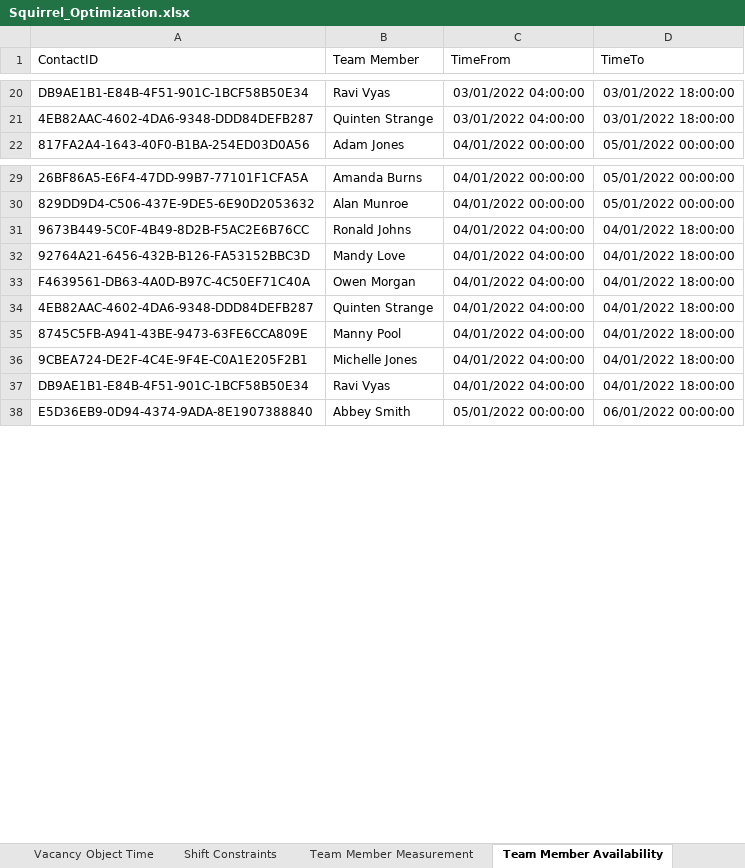
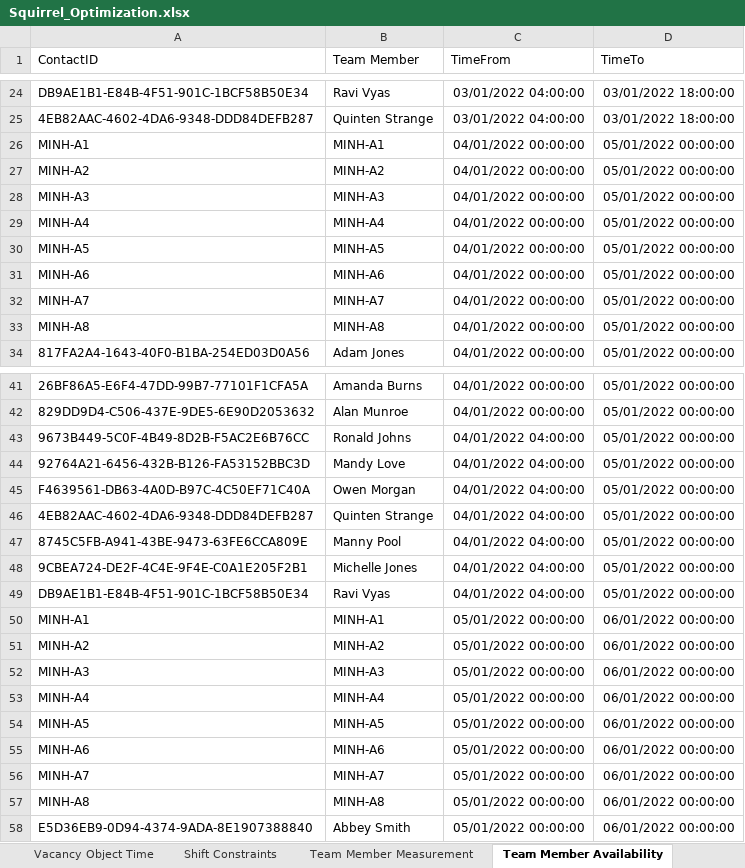
Before and after one commit to ngthquocminh/squirrel_optimization, an Excel workbook: Data/Squirrel_Optimization.xlsx, sheet Team Member Availability, drawn as a sheet; only a part is shown, gaps mark what is left out; values as stored, in another font and other column widths than the file's, no borders; addresses are those after the commit; the diff covers the shown part only; the diff names each change by its address in the sheet, - before the commit and + after, or states it on an @@ line.

```diff
--- a/Data/Squirrel_Optimization.xlsx (sheet Team Member Availability)
+++ b/Data/Squirrel_Optimization.xlsx (sheet Team Member Availability)
+row 26: MINH-A1 | MINH-A1 | 04/01/2022 00:00:00 | 05/01/2022 00:00:00
+row 27: MINH-A2 | MINH-A2 | 04/01/2022 00:00:00 | 05/01/2022 00:00:00
+row 28: MINH-A3 | MINH-A3 | 04/01/2022 00:00:00 | 05/01/2022 00:00:00
+row 29: MINH-A4 | MINH-A4 | 04/01/2022 00:00:00 | 05/01/2022 00:00:00
+row 30: MINH-A5 | MINH-A5 | 04/01/2022 00:00:00 | 05/01/2022 00:00:00
+row 31: MINH-A6 | MINH-A6 | 04/01/2022 00:00:00 | 05/01/2022 00:00:00
+row 32: MINH-A7 | MINH-A7 | 04/01/2022 00:00:00 | 05/01/2022 00:00:00
+row 33: MINH-A8 | MINH-A8 | 04/01/2022 00:00:00 | 05/01/2022 00:00:00
-D43:D49 (TimeTo): 04/01/2022 18:00:00
+D43:D49 (TimeTo): 05/01/2022 00:00:00
+row 50: MINH-A1 | MINH-A1 | 05/01/2022 00:00:00 | 06/01/2022 00:00:00
+row 51: MINH-A2 | MINH-A2 | 05/01/2022 00:00:00 | 06/01/2022 00:00:00
+row 52: MINH-A3 | MINH-A3 | 05/01/2022 00:00:00 | 06/01/2022 00:00:00
+row 53: MINH-A4 | MINH-A4 | 05/01/2022 00:00:00 | 06/01/2022 00:00:00
+row 54: MINH-A5 | MINH-A5 | 05/01/2022 00:00:00 | 06/01/2022 00:00:00
+row 55: MINH-A6 | MINH-A6 | 05/01/2022 00:00:00 | 06/01/2022 00:00:00
+row 56: MINH-A7 | MINH-A7 | 05/01/2022 00:00:00 | 06/01/2022 00:00:00
+row 57: MINH-A8 | MINH-A8 | 05/01/2022 00:00:00 | 06/01/2022 00:00:00
```
Also changed, not shown: 9 added rows elsewhere in this sheet, 3 other files.
